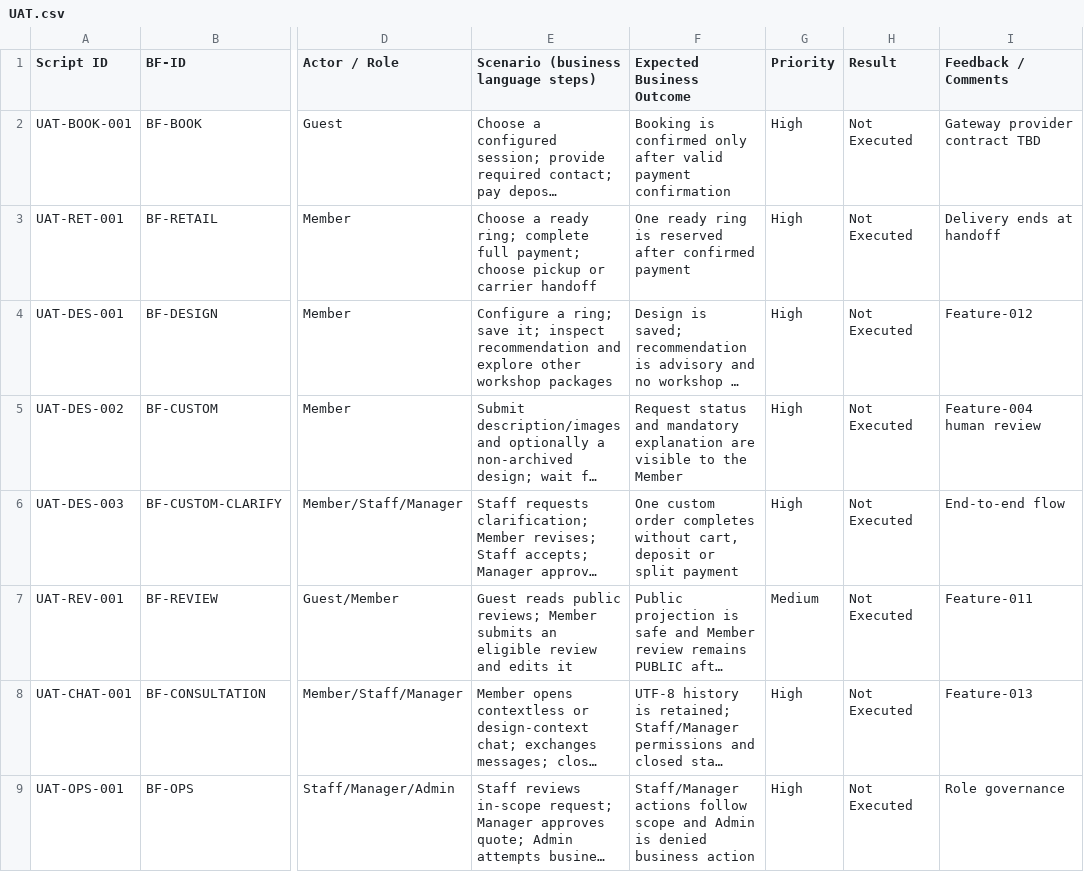
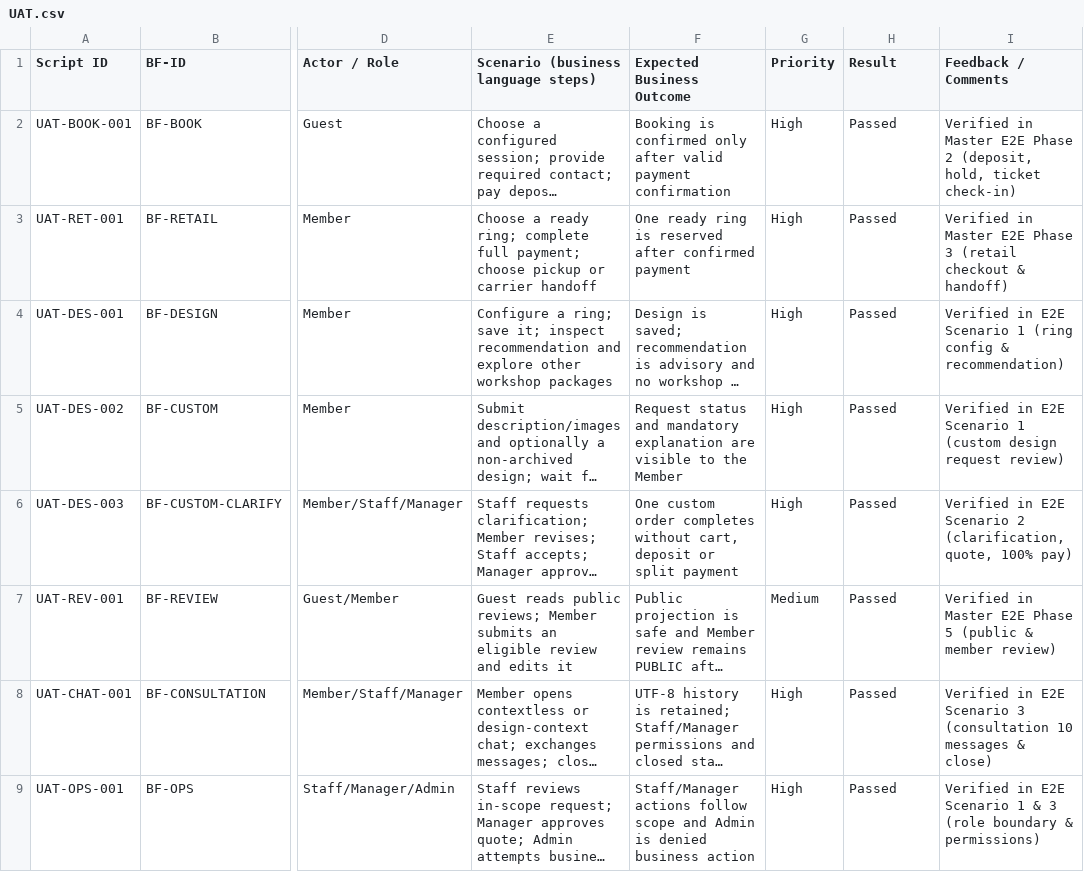
Before and after one commit to quoc-ca/mland-operations-hub, a CSV file: documents/trackers/report-5.5-acceptance-test-scripts/UAT.csv, drawn as a sheet; only a part is shown, gaps mark what is left out; long unchanged cells end in …; the diff names each change by its address in the sheet, - before the commit and + after, or states it on an @@ line.

```diff
--- a/documents/trackers/report-5.5-acceptance-test-scripts/UAT.csv
+++ b/documents/trackers/report-5.5-acceptance-test-scripts/UAT.csv
-H2:H9 (Result): Not Executed
+H2:H9 (Result): Passed
-I2 (Feedback / Comments): Gateway provider contract TBD
+I2 (Feedback / Comments): Verified in Master E2E Phase 2 (deposit, hold, ticket check-in)
-I3 (Feedback / Comments): Delivery ends at handoff
+I3 (Feedback / Comments): Verified in Master E2E Phase 3 (retail checkout & handoff)
-I4 (Feedback / Comments): Feature-012
+I4 (Feedback / Comments): Verified in E2E Scenario 1 (ring config & recommendation)
-I5 (Feedback / Comments): Feature-004 human review
+I5 (Feedback / Comments): Verified in E2E Scenario 1 (custom design request review)
-I6 (Feedback / Comments): End-to-end flow
+I6 (Feedback / Comments): Verified in E2E Scenario 2 (clarification, quote, 100% pay)
-I7 (Feedback / Comments): Feature-011
+I7 (Feedback / Comments): Verified in Master E2E Phase 5 (public & member review)
-I8 (Feedback / Comments): Feature-013
+I8 (Feedback / Comments): Verified in E2E Scenario 3 (consultation 10 messages & close)
-I9 (Feedback / Comments): Role governance
+I9 (Feedback / Comments): Verified in E2E Scenario 1 & 3 (role boundary & permissions)
```
Also changed, not shown: documents/trackers/report-5.1-unit-test/Module-Design-Review-Config.csv, documents/trackers/report-5.3-system-test-frs/Cross-Feature.csv, 25 other files.
